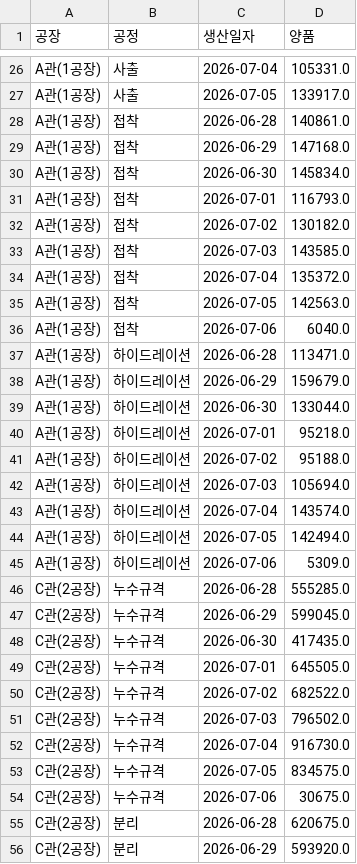
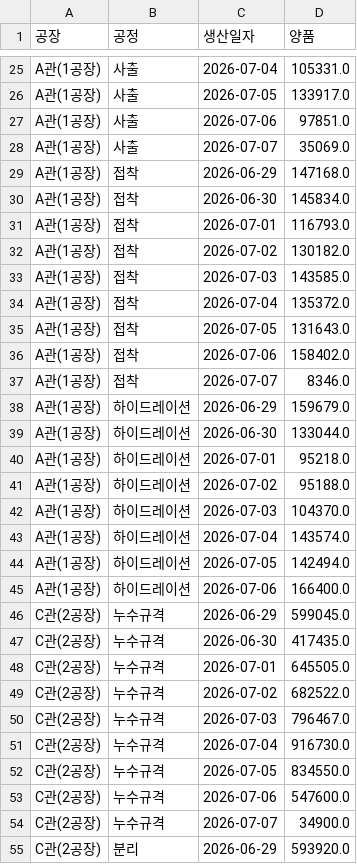
Before and after one commit to interojo-160907/s-prod-demand, a CSV file: out/생산실적_공정별_일별양품.csv, drawn as a sheet; only a part is shown, gaps mark what is left out; the diff covers the shown part only.

```diff
--- a/out/생산실적_공정별_일별양품.csv
+++ b/out/생산실적_공정별_일별양품.csv
@@ -27,3 +26,4 @@ A관(1공장),사출,2026-07-04,105331.0
 A관(1공장),사출,2026-07-05,133917.0
-A관(1공장),접착,2026-06-28,140861.0
+A관(1공장),사출,2026-07-06,97851.0
+A관(1공장),사출,2026-07-07,35069.0
 A관(1공장),접착,2026-06-29,147168.0
@@ -34,5 +34,5 @@ A관(1공장),접착,2026-07-03,143585.0
 A관(1공장),접착,2026-07-04,135372.0
-A관(1공장),접착,2026-07-05,142563.0
-A관(1공장),접착,2026-07-06,6040.0
-A관(1공장),하이드레이션,2026-06-28,113471.0
+A관(1공장),접착,2026-07-05,131643.0
+A관(1공장),접착,2026-07-06,158402.0
+A관(1공장),접착,2026-07-07,8346.0
 A관(1공장),하이드레이션,2026-06-29,159679.0
@@ -41,7 +41,6 @@ A관(1공장),하이드레이션,2026-07-01,95218.0
 A관(1공장),하이드레이션,2026-07-02,95188.0
-A관(1공장),하이드레이션,2026-07-03,105694.0
+A관(1공장),하이드레이션,2026-07-03,104370.0
 A관(1공장),하이드레이션,2026-07-04,143574.0
 A관(1공장),하이드레이션,2026-07-05,142494.0
-A관(1공장),하이드레이션,2026-07-06,5309.0
-C관(2공장),누수규격,2026-06-28,555285.0
+A관(1공장),하이드레이션,2026-07-06,166400.0
 C관(2공장),누수규격,2026-06-29,599045.0
@@ -50,7 +49,7 @@ C관(2공장),누수규격,2026-07-01,645505.0
 C관(2공장),누수규격,2026-07-02,682522.0
-C관(2공장),누수규격,2026-07-03,796502.0
+C관(2공장),누수규격,2026-07-03,796467.0
 C관(2공장),누수규격,2026-07-04,916730.0
-C관(2공장),누수규격,2026-07-05,834575.0
-C관(2공장),누수규격,2026-07-06,30675.0
-C관(2공장),분리,2026-06-28,620675.0
+C관(2공장),누수규격,2026-07-05,834550.0
+C관(2공장),누수규격,2026-07-06,547600.0
+C관(2공장),누수규격,2026-07-07,34900.0
 C관(2공장),분리,2026-06-29,593920.0
```
Also changed, not shown: 4 added rows, 3 removed rows and 45 edited cells elsewhere in this file, out/설비별_공정_계획수량.csv, out/이니셜별_공정별_합계.csv, 6 other files.
